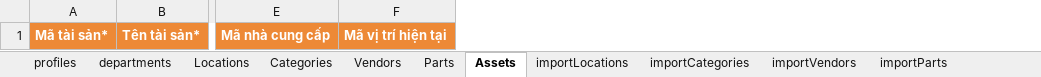
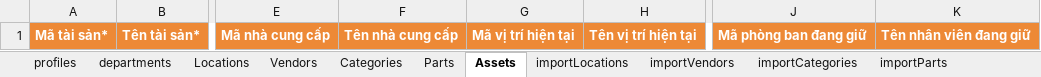
Before and after one commit to longnd2711/emm, an Excel workbook: template_taisan.xlsx, sheet Assets, drawn as a sheet; only a part is shown, gaps mark what is left out; values as stored, in another font and other column widths than the file's, no borders; the diff names each change by its address in the sheet, - before the commit and + after, or states it on an @@ line.

```diff
--- a/template_taisan.xlsx (sheet Assets)
+++ b/template_taisan.xlsx (sheet Assets)
@@ sheet tab order changed: profiles | departments | Locations | Vendors | Categories | Parts | Assets | importLocations | importVendors | importCategories | importParts @@
+column F, row 1: Tên nhà cung cấp
+column H, row 1: Tên vị trí hiện tại
+column J, row 1: Mã phòng ban đang giữ
+column K, row 1: Tên nhân viên đang giữ
```
Also changed, not shown: sheet Locations, sheet importAssets, sheet Categories, sheet importCategories, sheet importVendors, sheet Vendors, 7 other files.
